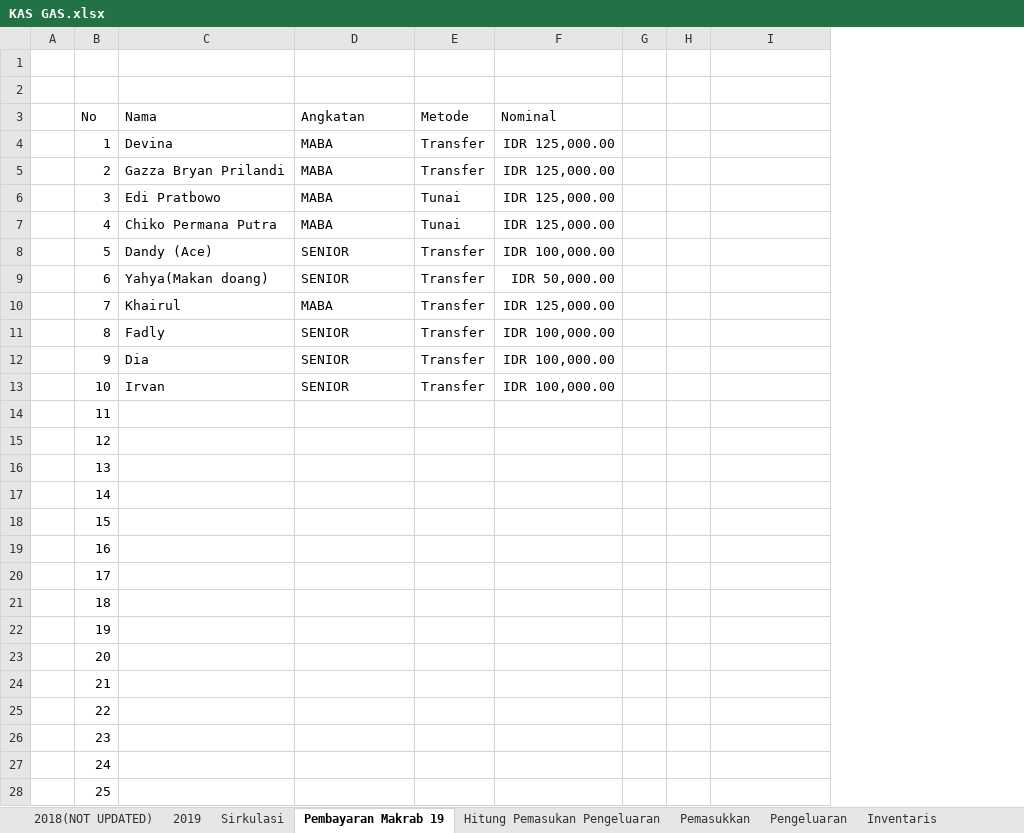
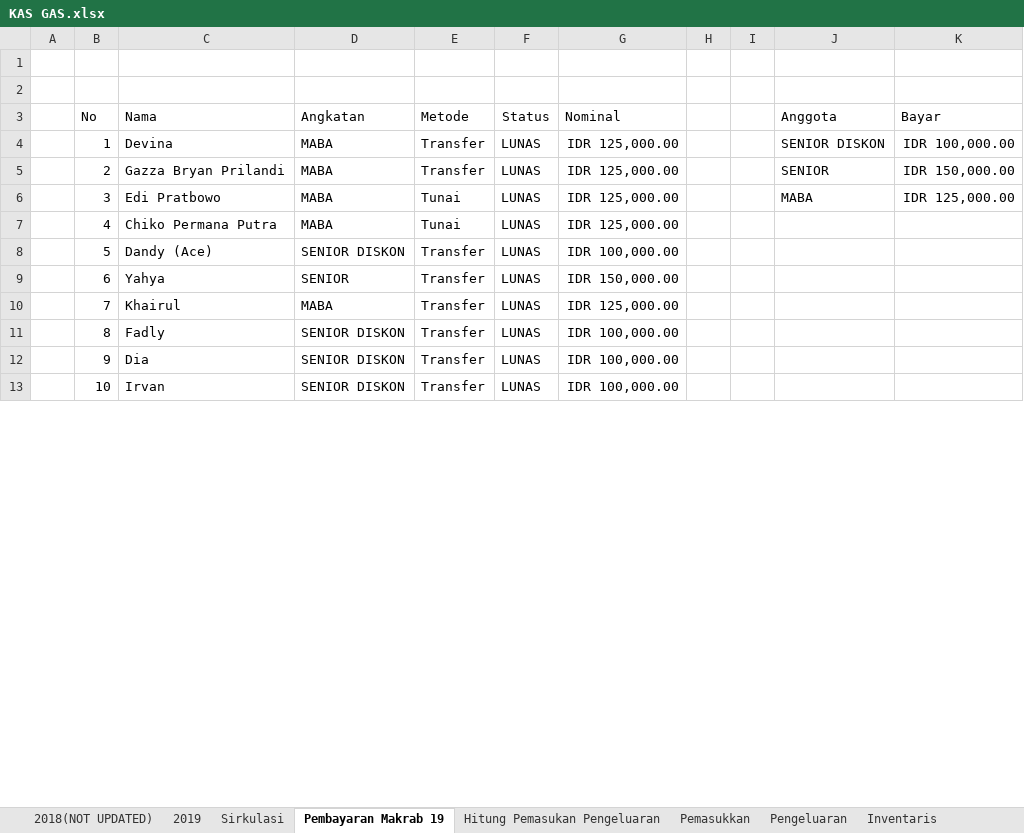
Before and after one commit to GAS08/Arsip-Keuangan-GAS, an Excel workbook: GAS/KAS GAS.xlsx, sheet Pembayaran Makrab 19, drawn as a sheet; only a part is shown; values as stored, in another font and other column widths than the file's, no borders; conditional formats not drawn; removed rows and columns are numbered as before the commit, all else as after; the diff covers the shown part only; the diff names each change by its address in the sheet, - before the commit and + after, or states it on an @@ line.

Commit message:
Bayar Makrab Syaiza,Raynord,Mahdy,Ino,Pasha,Joshua,Tebo,Arnanto
Changelog :
-Ditambahkan Query untuk pengupdatean status anggota untuk 1 tahun kedepan untuk aplikasi mobile
-Perubahan pendataan pada excel sheet Pembayaran Makrab 19 (Inisialisasi If else pada kolom Harga berdasarkan Angkatan yang di inputkan)
-Perubahan pada sheet 2019 anggota yang sudah membayar lebih dari 200 ribu kolom total akan berwarna hijau untuk memudah kan pendataan diskon pembayaran makrab

```diff
--- a/GAS/KAS GAS.xlsx (sheet Pembayaran Makrab 19)
+++ b/GAS/KAS GAS.xlsx (sheet Pembayaran Makrab 19)
+column F (Status), rows 4-13: all LUNAS
+column K (Bayar), rows 4-6: IDR 100,000.00 | IDR 150,000.00 | IDR 125,000.00
-J3: (empty)
+J3: Anggota
-J4 (Anggota): (empty)
+J4 (Anggota): SENIOR DISKON
-J5 (Anggota): (empty)
+J5 (Anggota): SENIOR
-J6 (Anggota): (empty)
+J6 (Anggota): MABA
-D8 (Angkatan): SENIOR
+D8 (Angkatan): SENIOR DISKON
-C9 (Nama): Yahya(Makan doang)
+C9 (Nama): Yahya
-G9 (Nominal): IDR 50,000.00
+G9 (Nominal): IDR 150,000.00
-D11:D13 (Angkatan): SENIOR
+D11:D13 (Angkatan): SENIOR DISKON
-row 14:  | 11
-row 15:  | 12
-row 16:  | 13
-row 17:  | 14
-row 18:  | 15
-row 19:  | 16
-row 20:  | 17
-row 21:  | 18
-row 22:  | 19
-row 23:  | 20
-row 24:  | 21
-row 25:  | 22
-row 26:  | 23
-row 27:  | 24
-row 28:  | 25
```
Also changed, not shown: 26 added rows, 11 removed rows and 4 edited cells elsewhere in this sheet, formulas that keep their value, 1 other file.
